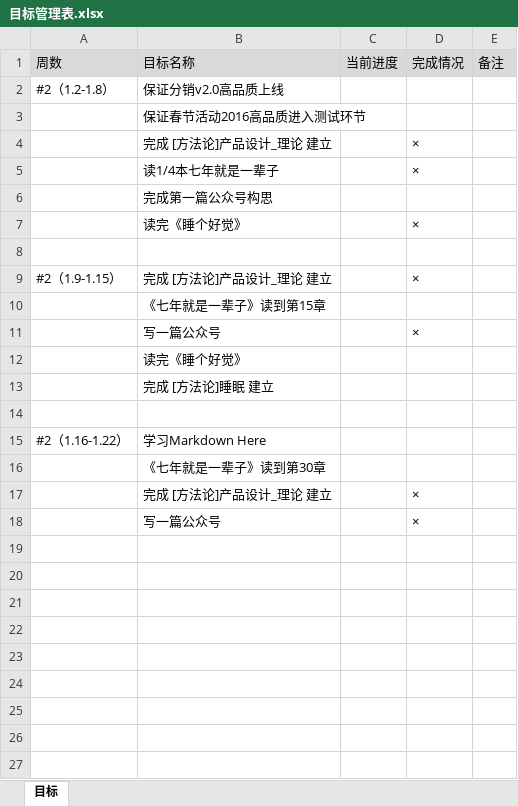
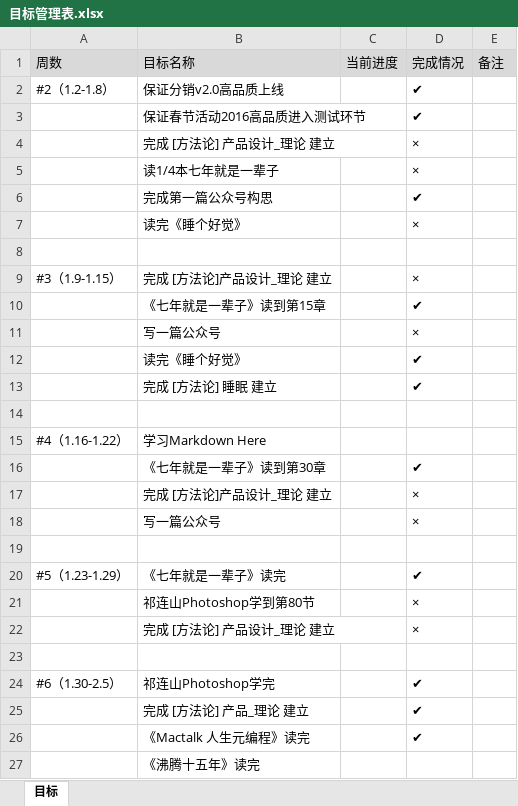
Before and after one commit to bbsyaya/Dd_Github, an Excel workbook: 目标管理表.xlsx, sheet 目标, drawn as a sheet; values as stored, in another font and other column widths than the file's, no borders; removed rows and columns are numbered as before the commit, all else as after; the diff names each change by its address in the sheet, - before the commit and + after, or states it on an @@ line.

```diff
--- a/目标管理表.xlsx (sheet 目标)
+++ b/目标管理表.xlsx (sheet 目标)
-D2:D3: (empty)
+D2:D3: ✔
-B4: 完成 [方法论]产品设计_理论 建立
+B4: 完成 [方法论] 产品设计_理论 建立
-D6: (empty)
+D6: ✔
-A9: #2（1.9-1.15）
+A9: #3（1.9-1.15）
-D10: (empty)
+D10: ✔
-D12: (empty)
+D12: ✔
-row 13:  | 完成 [方法论]睡眠 建立
+row 13:  | 完成 [方法论] 睡眠 建立 |  | ✔
-A15: #2（1.16-1.22）
+A15: #4（1.16-1.22）
-D16: (empty)
+D16: ✔
+row 19: (empty)
+row 20: #5（1.23-1.29） | 《七年就是一辈子》读完 |  | ✔
+row 21:  | 祁连山Photoshop学到第80节 |  | ×
+row 22:  | 完成 [方法论] 产品设计_理论 建立 |  | ×
+row 23: (empty)
+row 24: #6（1.30-2.5） | 祁连山Photoshop学完 |  | ✔
+row 25:  | 完成 [方法论] 产品_理论 建立 |  | ✔
+row 26:  | 《Mactalk 人生元编程》读完 |  | ✔
+row 27:  | 《沸腾十五年》读完
```
Also changed, not shown: 个人管理表.xlsx, 5 other files.
